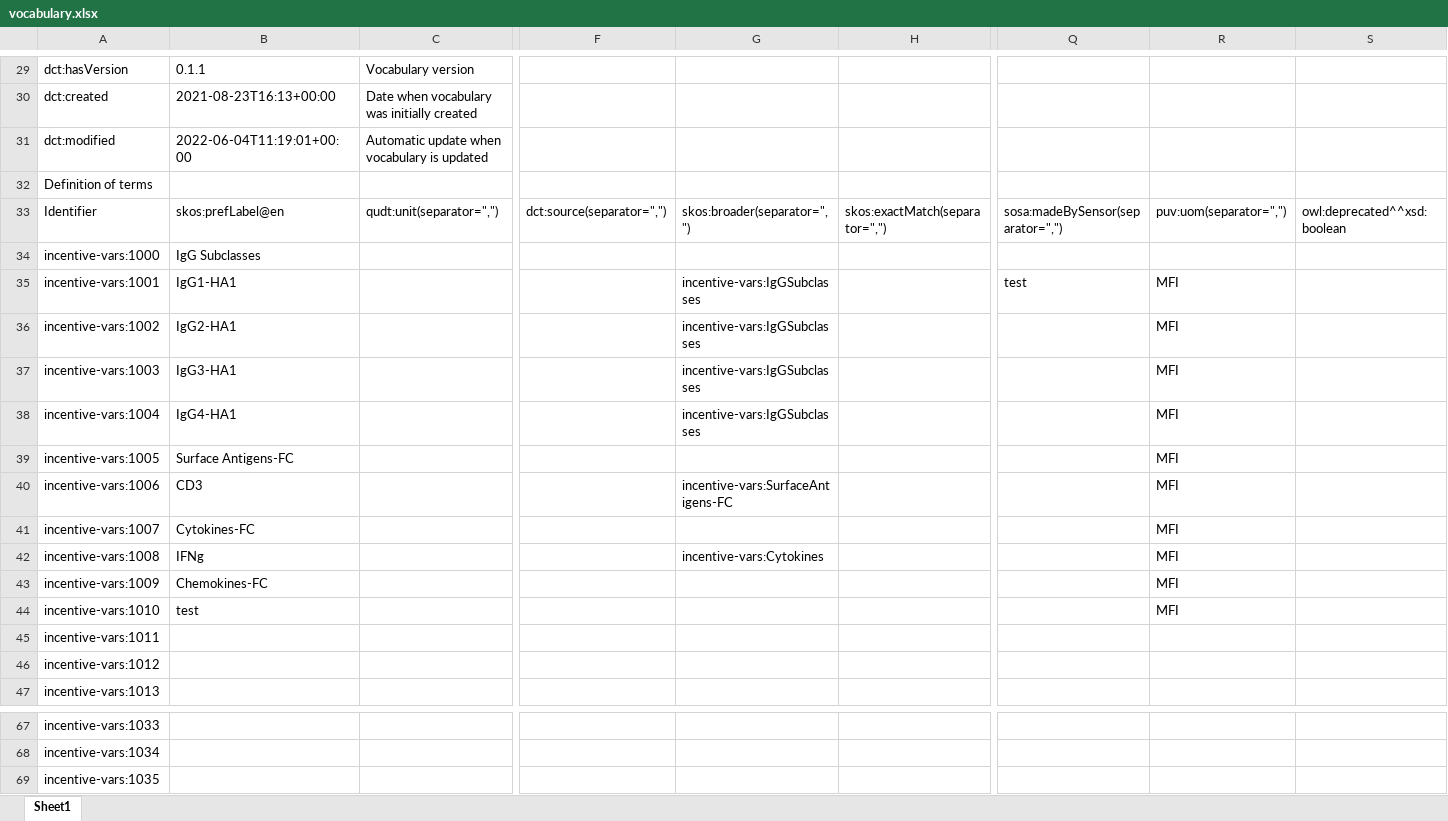
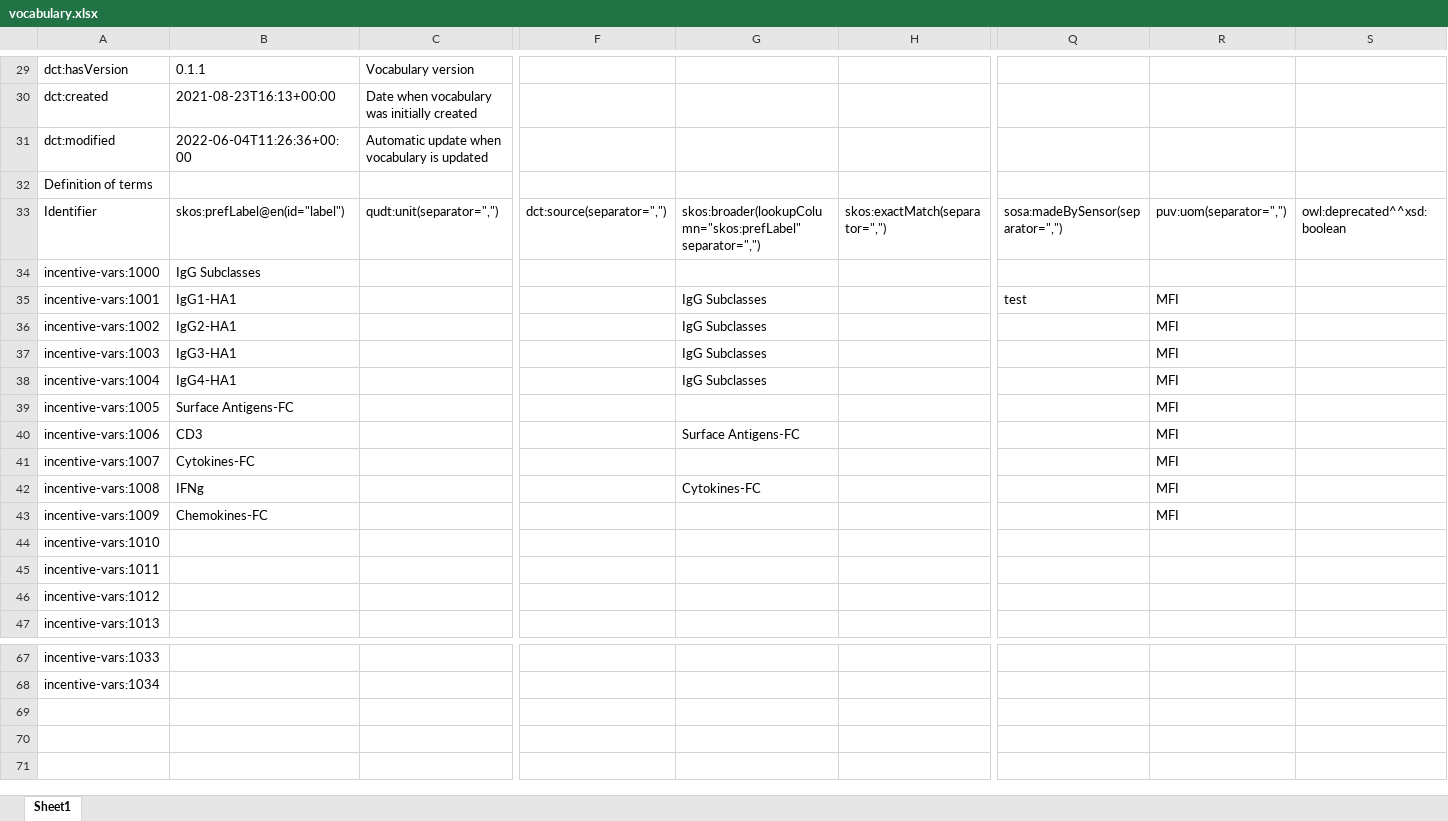
Before and after one commit to fair-data-collective/INCENTIVE-Controlled-Vocabulary, an Excel workbook: vocabulary.xlsx, sheet Sheet1, drawn as a sheet; only a part is shown, gaps mark what is left out; values as stored, in another font and other column widths than the file's, no borders; rows hold the shown columns only; the diff names each change by its address in the sheet, - before the commit and + after, or states it on an @@ line.

```diff
--- a/vocabulary.xlsx (sheet Sheet1)
+++ b/vocabulary.xlsx (sheet Sheet1)
-B31: 2022-06-04T11:19:01+00:00
+B31: 2022-06-04T11:26:36+00:00
-B33: skos:prefLabel@en
+B33: skos:prefLabel@en(id="label")
-G33: skos:broader(separator=",")
+G33: skos:broader(lookupColumn="skos:prefLabel" separator=",")
-G35:G38: incentive-vars:IgGSubclasses
+G35:G38: IgG Subclasses
-G40: incentive-vars:SurfaceAntigens-FC
+G40: Surface Antigens-FC
-G42: incentive-vars:Cytokines
+G42: Cytokines-FC
-B44: test
+B44: (empty)
-R44: MFI
+R44: (empty)
-row 69: incentive-vars:1035
```
Also changed, not shown: 4 other files.
